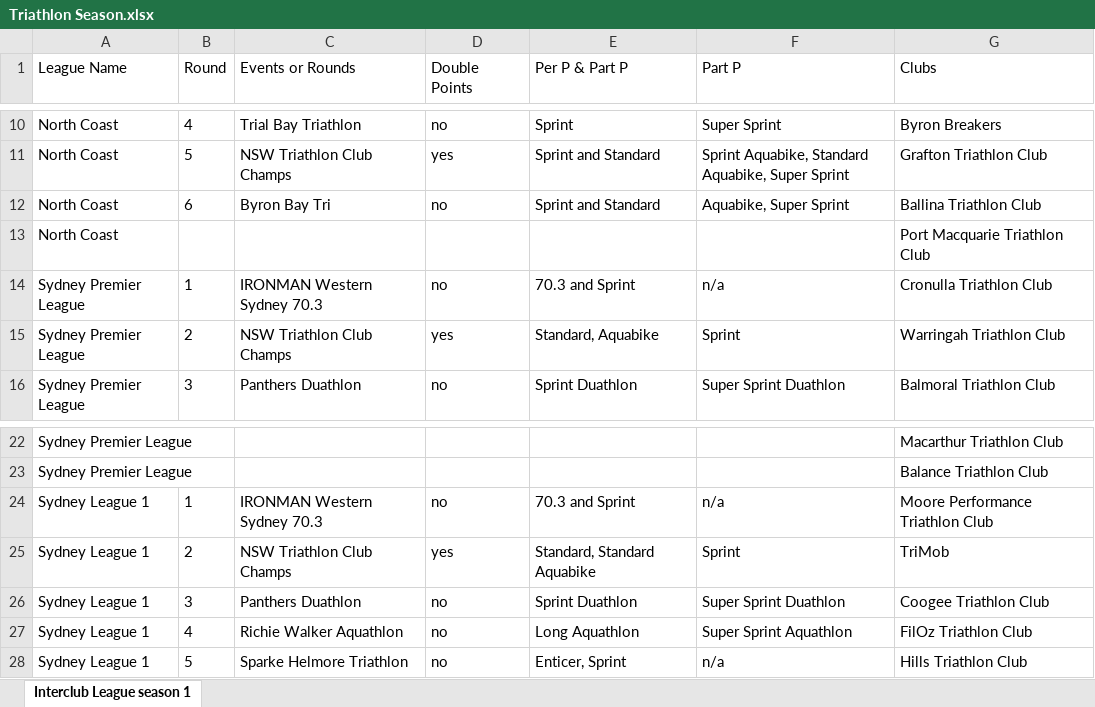
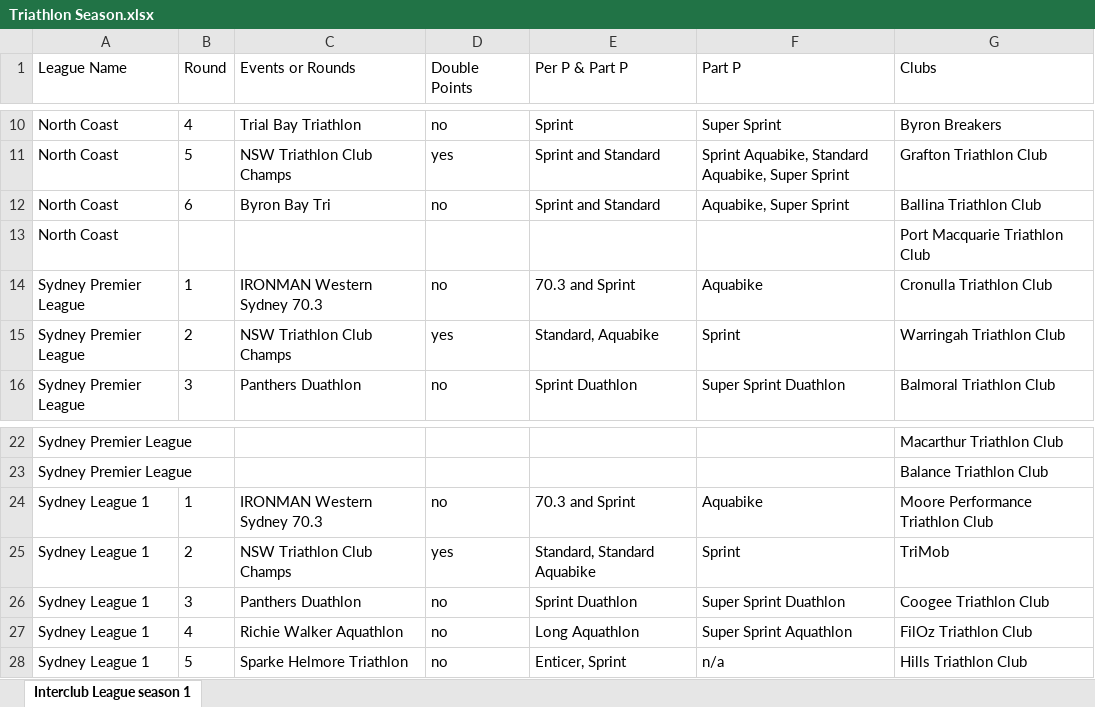
Before and after one commit to ChauAnhCong/Triathlon-NSW-Calculation-Engine, an Excel workbook: data/season/current_season/Triathlon Season.xlsx, sheet Interclub League season 1, drawn as a sheet; only a part is shown, gaps mark what is left out; values as stored, in another font and other column widths than the file's, no borders; the diff names each change by its address in the sheet, - before the commit and + after, or states it on an @@ line.

```diff
--- a/data/season/current_season/Triathlon Season.xlsx (sheet Interclub League season 1)
+++ b/data/season/current_season/Triathlon Season.xlsx (sheet Interclub League season 1)
-F14 (Part P): n/a
+F14 (Part P): Aquabike
-F24 (Part P): n/a
+F24 (Part P): Aquabike
```
Also changed, not shown: data/season/current_season/Season_History.xlsx, data/season/current_season/Season_Ladder.xlsx, 6 other files.
